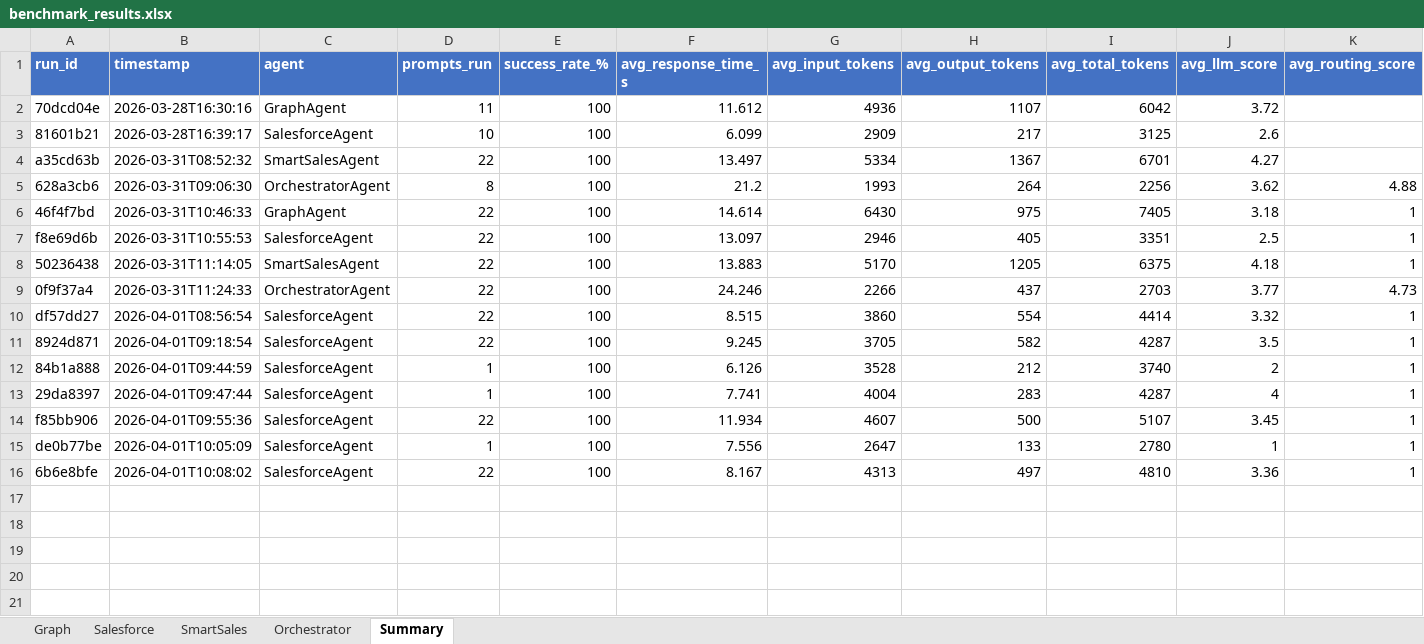
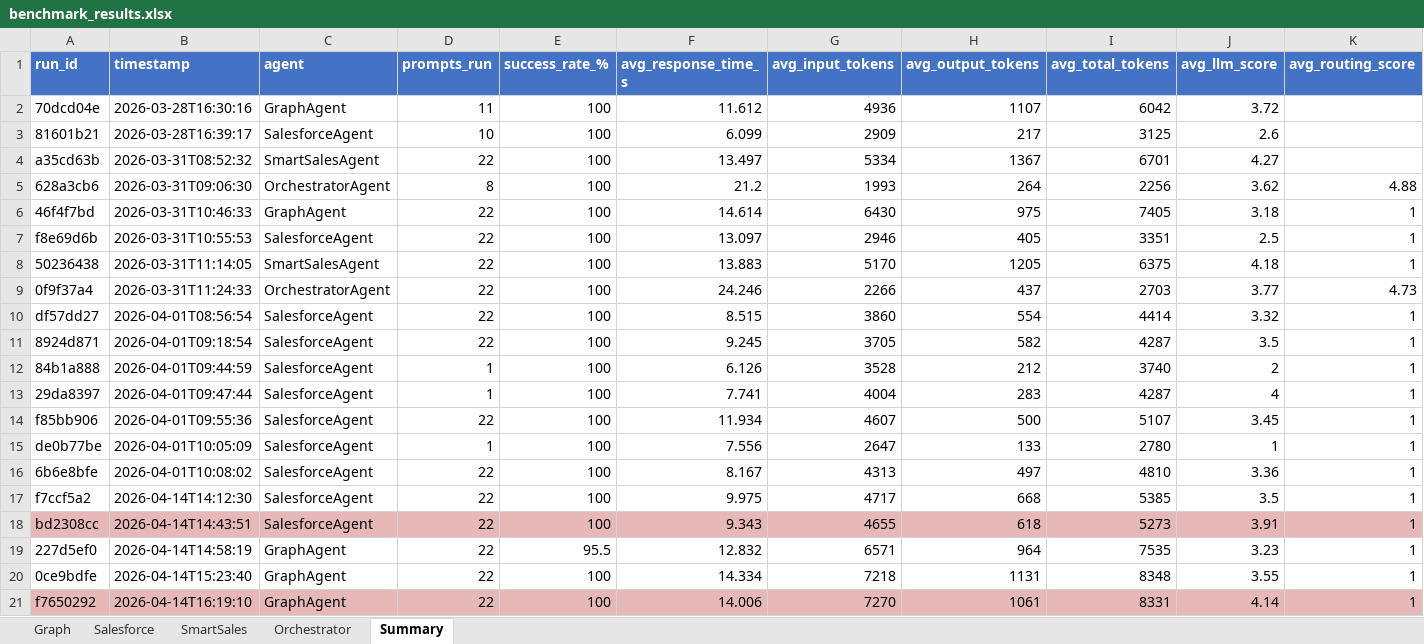
Before and after one commit to arnealb/graphxmaf, an Excel workbook: benchmark_results.xlsx, sheet Summary, drawn as a sheet; values as stored, in another font and other column widths than the file's, no borders; the diff names each change by its address in the sheet, - before the commit and + after, or states it on an @@ line.

Commit message:
salesforce + graph fixes

```diff
--- a/benchmark_results.xlsx (sheet Summary)
+++ b/benchmark_results.xlsx (sheet Summary)
+row 17: f7ccf5a2 | 2026-04-14T14:12:30 | SalesforceAgent | 22 | 100 | 9.975 | 4717 | 668 | 5385 | 3.5 | 1
+row 18: bd2308cc | 2026-04-14T14:43:51 | SalesforceAgent | 22 | 100 | 9.343 | 4655 | 618 | 5273 | 3.91 | 1
+row 19: 227d5ef0 | 2026-04-14T14:58:19 | GraphAgent | 22 | 95.5 | 12.832 | 6571 | 964 | 7535 | 3.23 | 1
+row 20: 0ce9bdfe | 2026-04-14T15:23:40 | GraphAgent | 22 | 100 | 14.334 | 7218 | 1131 | 8348 | 3.55 | 1
+row 21: f7650292 | 2026-04-14T16:19:10 | GraphAgent | 22 | 100 | 14.006 | 7270 | 1061 | 8331 | 4.14 | 1
```
Also changed, not shown: sheet Graph, sheet Salesforce, 6 other files.
